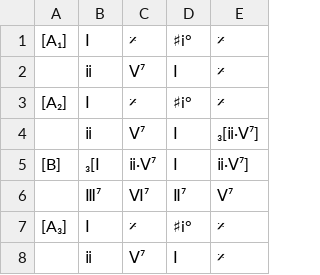
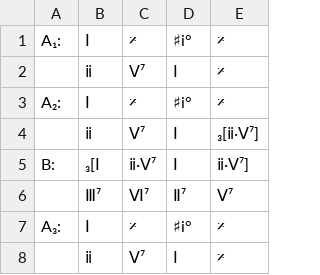
Before and after one commit to ericfont/romanjazz, a TSV file: charts/'S-Wonderful_𝄆AABA𝄇_George-Gershwin_Ira-Gershwin_1927.tsv, drawn as a sheet.

```diff
--- a/charts/'S-Wonderful_𝄆AABA𝄇_George-Gershwin_Ira-Gershwin_1927.tsv
+++ b/charts/'S-Wonderful_𝄆AABA𝄇_George-Gershwin_Ira-Gershwin_1927.tsv
@@ -1,8 +1,8 @@
-[A₁]	Ⅰ	𝄎	♯i°	𝄎
+A₁:	Ⅰ	𝄎	♯i°	𝄎
 	ⅱ	Ⅴ⁷	Ⅰ	𝄎
-[A₂]	Ⅰ	𝄎	♯i°	𝄎
+A₂:	Ⅰ	𝄎	♯i°	𝄎
 	ⅱ	Ⅴ⁷	Ⅰ	₃[ⅱ·Ⅴ⁷]
-[B]	₃[Ⅰ	ⅱ·Ⅴ⁷	Ⅰ	ⅱ·Ⅴ⁷]
+B:	₃[Ⅰ	ⅱ·Ⅴ⁷	Ⅰ	ⅱ·Ⅴ⁷]
 	Ⅲ⁷	Ⅵ⁷	Ⅱ⁷	Ⅴ⁷
-[A₃]	Ⅰ	𝄎	♯i°	𝄎
+A₃:	Ⅰ	𝄎	♯i°	𝄎
 	ⅱ	Ⅴ⁷	Ⅰ	𝄎
```
Also changed, not shown: charts/From-The-Start_Laufey_Spencer-Stewart_2023.tsv, charts/Girl-from-Ipanema_𝄆AABA𝄇_Jobim-1962_F.tsv, 13 other files.
